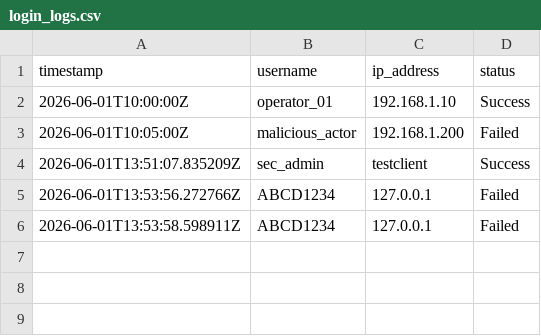
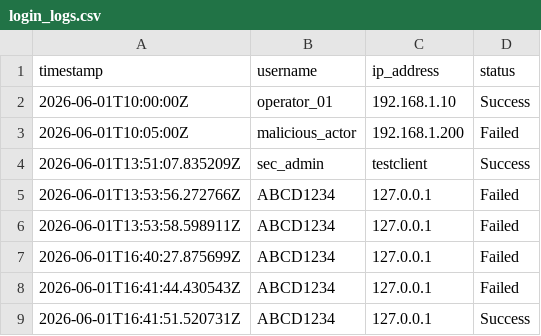
Before and after one commit to AmitKumarMaurya92/IntelliSecure, a CSV file: logs/login_logs.csv, drawn as a sheet; the diff names each change by its address in the sheet, - before the commit and + after, or states it on an @@ line.

```diff
--- a/logs/login_logs.csv
+++ b/logs/login_logs.csv
+row 7: 2026-06-01T16:40:27.875699Z | ABCD1234 | 127.0.0.1 | Failed
+row 8: 2026-06-01T16:41:44.430543Z | ABCD1234 | 127.0.0.1 | Failed
+row 9: 2026-06-01T16:41:51.520731Z | ABCD1234 | 127.0.0.1 | Success
```
Also changed, not shown: 20 other files.
